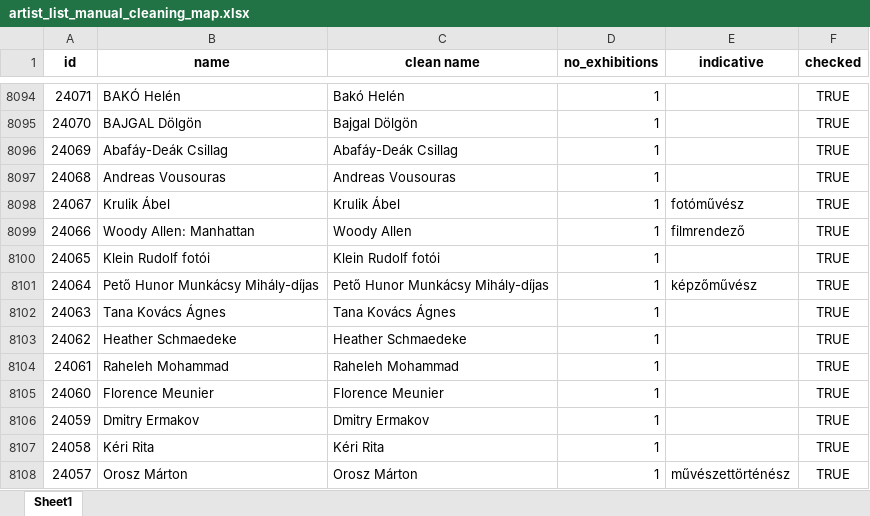
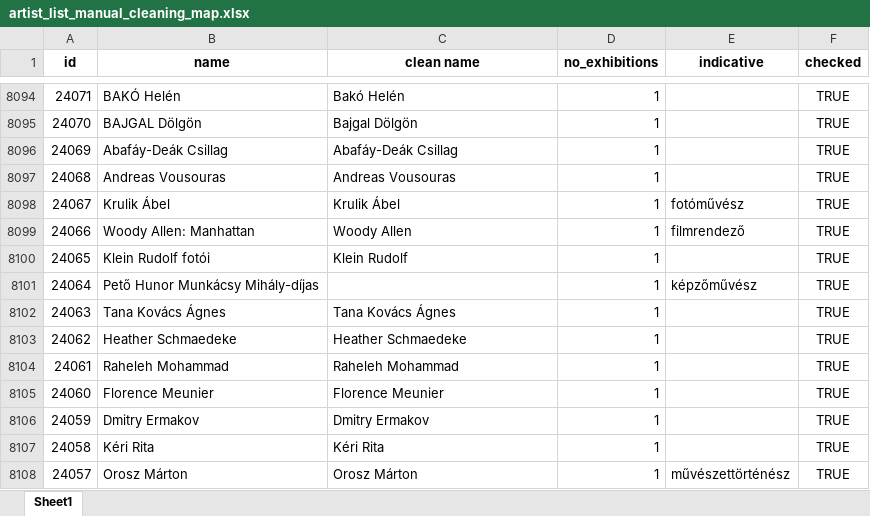
Before and after one commit to zalavariandris/ProjectN3, an Excel workbook: Ikon/data/artist_list_manual_cleaning_map.xlsx, sheet Sheet1, drawn as a sheet; only a part is shown, gaps mark what is left out; values as stored, in another font and other column widths than the file's, no borders; the diff names each change by its address in the sheet, - before the commit and + after, or states it on an @@ line.

Commit message:
manual cleaning

```diff
--- a/Ikon/data/artist_list_manual_cleaning_map.xlsx (sheet Sheet1)
+++ b/Ikon/data/artist_list_manual_cleaning_map.xlsx (sheet Sheet1)
-C8100 (clean name): Klein Rudolf fotói
+C8100 (clean name): Klein Rudolf
-C8101 (clean name): Pető Hunor Munkácsy Mihály-díjas
+C8101 (clean name): (empty)
```
Also changed, not shown: 17 other files.
